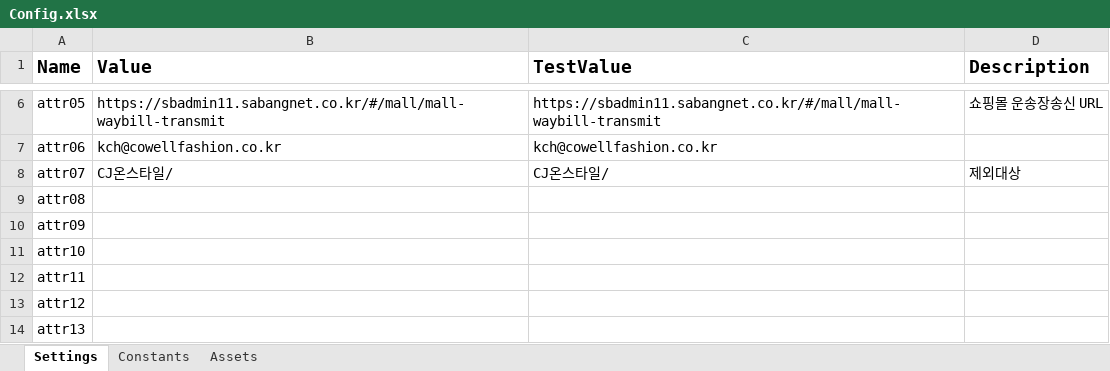
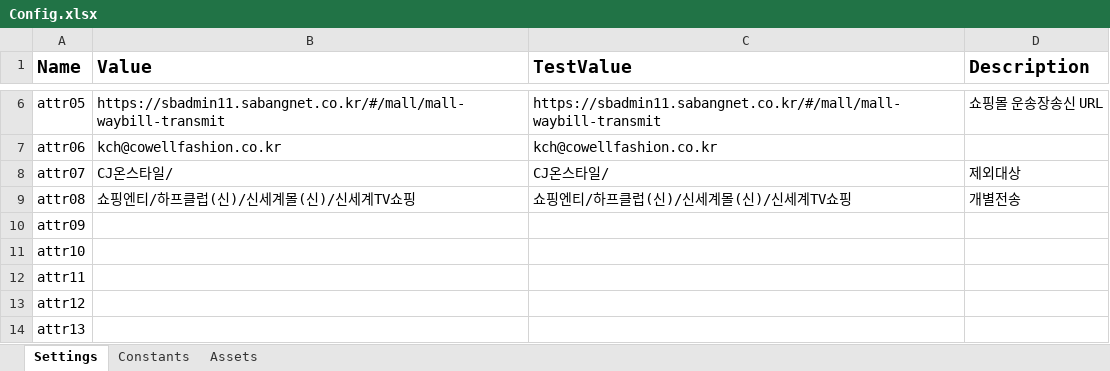
Before and after one commit to brandonKr/uipath2, an Excel workbook: Data/Config.xlsx, sheet Settings, drawn as a sheet; only a part is shown, gaps mark what is left out; values as stored, in another font and other column widths than the file's, no borders; the diff names each change by its address in the sheet, - before the commit and + after, or states it on an @@ line.

```diff
--- a/Data/Config.xlsx (sheet Settings)
+++ b/Data/Config.xlsx (sheet Settings)
-B9 (Value): (empty)
+B9 (Value): 쇼핑엔티/하프클럽(신)/신세계몰(신)/신세계TV쇼핑
-C9 (TestValue): (empty)
+C9 (TestValue): 쇼핑엔티/하프클럽(신)/신세계몰(신)/신세계TV쇼핑
-D9 (Description): (empty)
+D9 (Description): 개별전송
```
Also changed, not shown: 10 other files.
